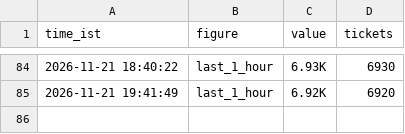
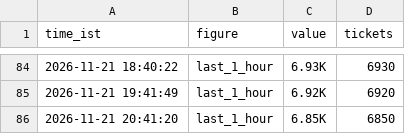
Before and after one commit to Venkyiiit756/hyd-movie-trends, a CSV file: history/aakasamlo-oka-tara.csv, drawn as a sheet; only a part is shown, gaps mark what is left out.

```diff
--- a/history/aakasamlo-oka-tara.csv
+++ b/history/aakasamlo-oka-tara.csv
@@ -85 +85,2 @@ time_ist,figure,value,tickets
 2026-11-21 19:41:49,last_1_hour,6.92K,6920
+2026-11-21 20:41:20,last_1_hour,6.85K,6850
```
Also changed, not shown: data/interest.csv, history/bachelor-party-deux-telugu.csv, 17 other files.
